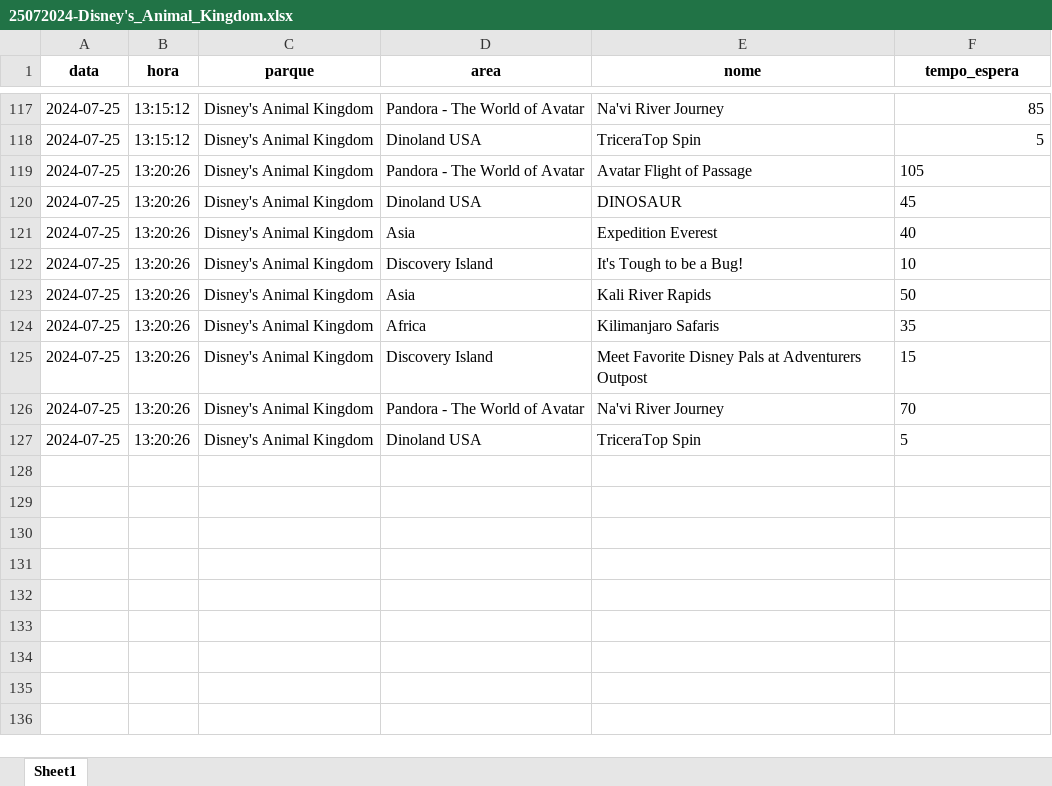
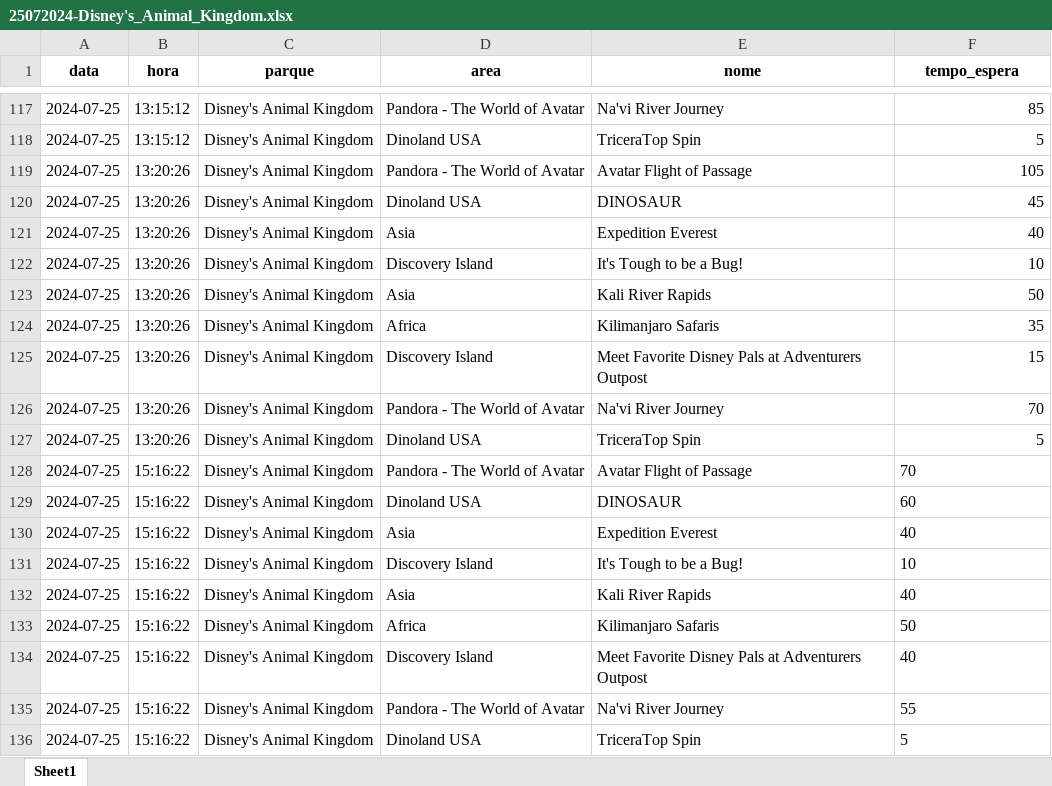
Before and after one commit to Gabriel5595/web_scraping_disney, an Excel workbook: resources/excel/25072024-Disney's_Animal_Kingdom.xlsx, sheet Sheet1, drawn as a sheet; only a part is shown, gaps mark what is left out; values as stored, in another font and other column widths than the file's, no borders; the diff names each change by its address in the sheet, - before the commit and + after, or states it on an @@ line.

```diff
--- a/resources/excel/25072024-Disney's_Animal_Kingdom.xlsx (sheet Sheet1)
+++ b/resources/excel/25072024-Disney's_Animal_Kingdom.xlsx (sheet Sheet1)
-F119:F127 alignment: left
+F119:F127 alignment: right
+row 128: 2024-07-25 | 15:16:22 | Disney's Animal Kingdom | Pandora - The World of Avatar | Avatar Flight of Passage | 70
+row 129: 2024-07-25 | 15:16:22 | Disney's Animal Kingdom | Dinoland USA | DINOSAUR | 60
+row 130: 2024-07-25 | 15:16:22 | Disney's Animal Kingdom | Asia | Expedition Everest | 40
+row 131: 2024-07-25 | 15:16:22 | Disney's Animal Kingdom | Discovery Island | It's Tough to be a Bug! | 10
+row 132: 2024-07-25 | 15:16:22 | Disney's Animal Kingdom | Asia | Kali River Rapids | 40
+row 133: 2024-07-25 | 15:16:22 | Disney's Animal Kingdom | Africa | Kilimanjaro Safaris | 50
+row 134: 2024-07-25 | 15:16:22 | Disney's Animal Kingdom | Discovery Island | Meet Favorite Disney Pals at Adventurers Outpost | 40
+row 135: 2024-07-25 | 15:16:22 | Disney's Animal Kingdom | Pandora - The World of Avatar | Na'vi River Journey | 55
+row 136: 2024-07-25 | 15:16:22 | Disney's Animal Kingdom | Dinoland USA | TriceraTop Spin | 5
```
Also changed, not shown: resources/excel/25072024-Disney's_Hollywood_Studios.xlsx, resources/excel/25072024-Epcot.xlsx, 7 other files.
